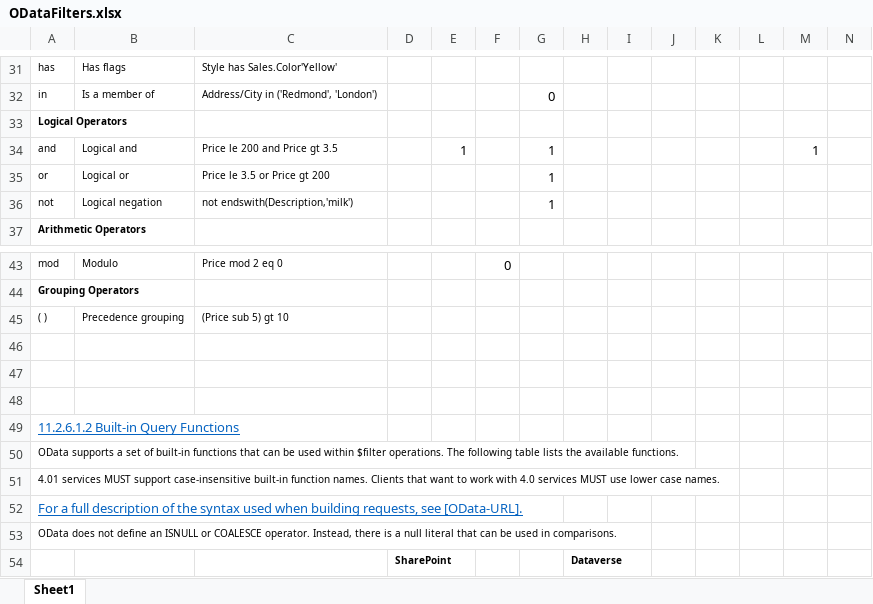
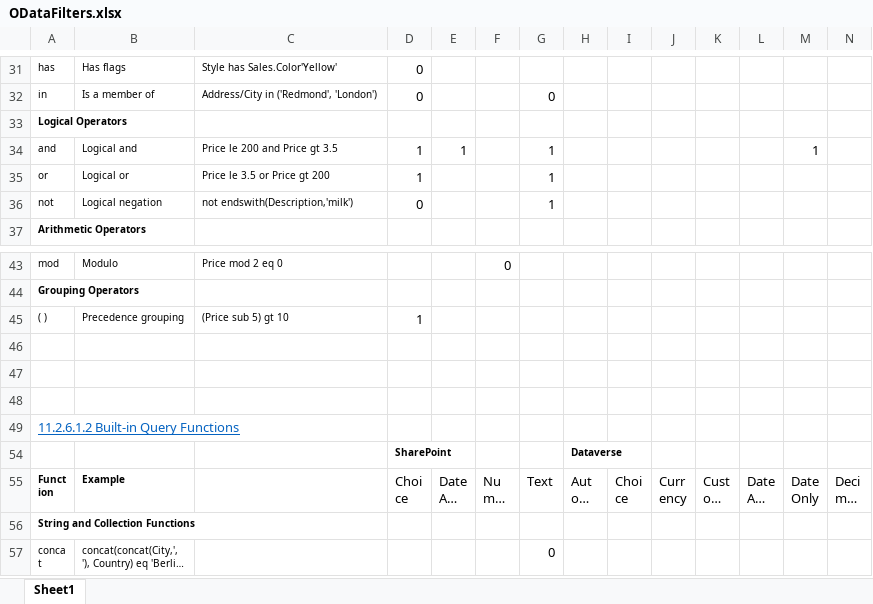
Before and after one commit to YA-androidapp/PowerPlatform-PowerAutomate-Sone, an Excel workbook: ODataFilters.xlsx, sheet Sheet1, drawn as a sheet; only a part is shown, gaps mark what is left out; the shorter side is filled out with more unchanged rows; long unchanged cells end in …; values as stored, in another font and other column widths than the file's, no borders; rows hold the shown columns only; the diff covers the shown part only; the diff names each change by its address in the sheet, - before the commit and + after, or states it on an @@ line.

Commit message:
Update ODataFilters.xlsx

```diff
--- a/ODataFilters.xlsx (sheet Sheet1)
+++ b/ODataFilters.xlsx (sheet Sheet1)
-D31:D32: (empty)
+D31:D32: 0
-D34:D35: (empty)
+D34:D35: 1
-D36: (empty)
+D36: 0
-D45: (empty)
+D45: 1
@@ row 50 hidden: OData supports a set of built-in functions that can be used within $filter operations. The following table lists the available functions. @@
@@ row 51 hidden: 4.01 services MUST support case-insensitive built-in function names. Clients that want to work with 4.0 services MUST use lower case names. @@
@@ row 52 hidden: For a full description of the syntax used when building requests, see [OData‑URL]. @@
@@ row 53 hidden: OData does not define an ISNULL or COALESCE operator. Instead, there is a null literal that can be used in comparisons. @@
```
Also changed, not shown: 2 removed rows, 15 hidden or unhidden rows and 6 edited cells elsewhere in this sheet.
